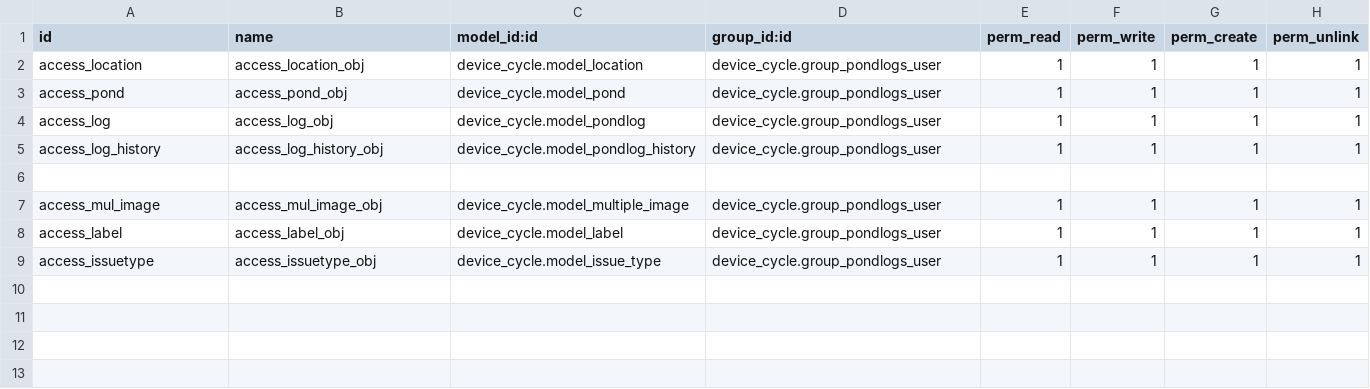
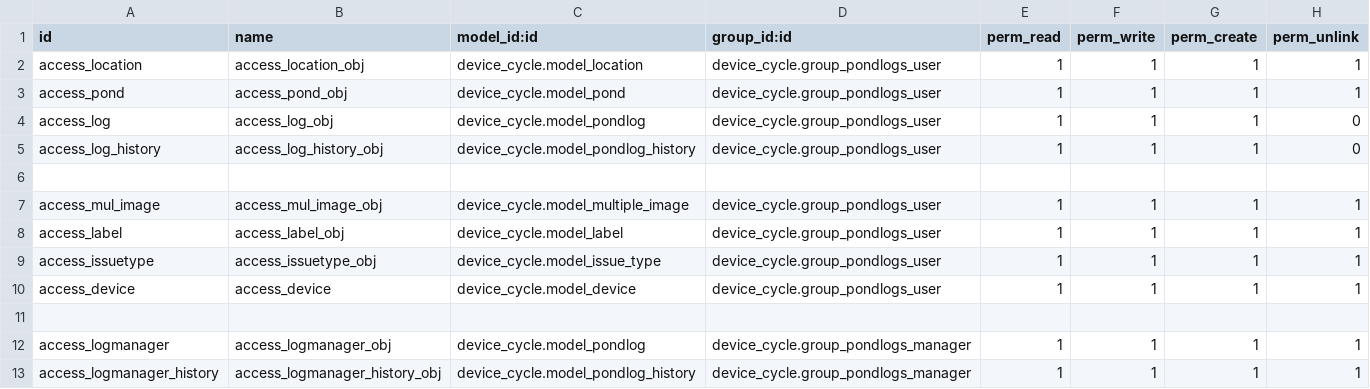
Before and after one commit to RadhikaKotha/odoo_dev, a CSV file: eruvaka/device_cycle/security/ir.model.access.csv, drawn as a sheet.

Commit message:
Device IDs added

```diff
--- a/eruvaka/device_cycle/security/ir.model.access.csv
+++ b/eruvaka/device_cycle/security/ir.model.access.csv
@@ -3,4 +3,4 @@ access_location,access_location_obj,device_cycle.model_location,device_cycle.gro
 access_pond,access_pond_obj,device_cycle.model_pond,device_cycle.group_pondlogs_user,1,1,1,1
-access_log,access_log_obj,device_cycle.model_pondlog,device_cycle.group_pondlogs_user,1,1,1,1
-access_log_history,access_log_history_obj,device_cycle.model_pondlog_history,device_cycle.group_pondlogs_user,1,1,1,1
+access_log,access_log_obj,device_cycle.model_pondlog,device_cycle.group_pondlogs_user,1,1,1,0
+access_log_history,access_log_history_obj,device_cycle.model_pondlog_history,device_cycle.group_pondlogs_user,1,1,1,0
 
@@ -9 +9,5 @@ access_label,access_label_obj,device_cycle.model_label,device_cycle.group_pondlo
 access_issuetype,access_issuetype_obj,device_cycle.model_issue_type,device_cycle.group_pondlogs_user,1,1,1,1
+access_device,access_device,device_cycle.model_device,device_cycle.group_pondlogs_user,1,1,1,1
+
+access_logmanager,access_logmanager_obj,device_cycle.model_pondlog,device_cycle.group_pondlogs_manager,1,1,1,1
+access_logmanager_history,access_logmanager_history_obj,device_cycle.model_pondlog_history,device_cycle.group_pondlogs_manager,1,1,1,1
```
Also changed, not shown: 5 other files.
